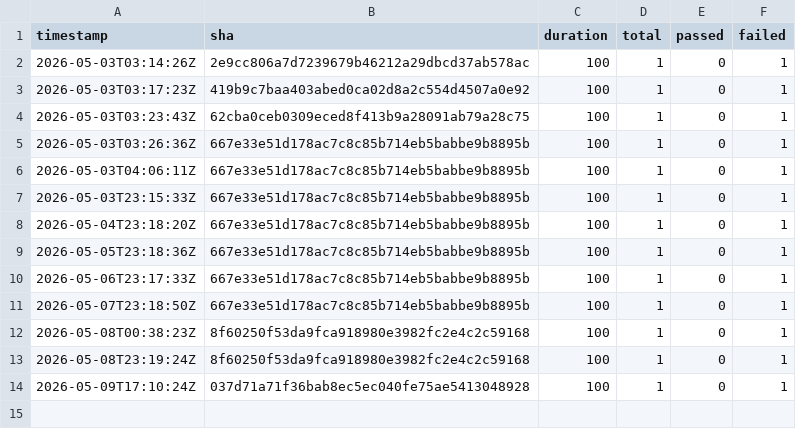
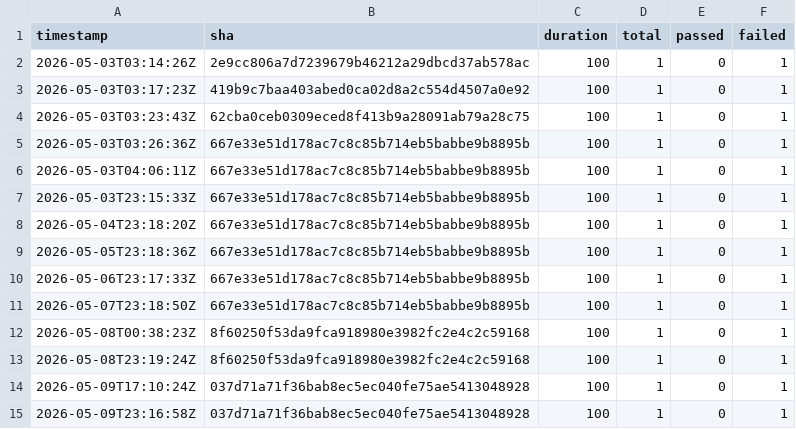
Before and after one commit to exisz/tally, a CSV file: desktop/linux/results.csv, drawn as a sheet; the diff names each change by its address in the sheet, - before the commit and + after, or states it on an @@ line.

```diff
--- a/desktop/linux/results.csv
+++ b/desktop/linux/results.csv
+row 15: 2026-05-09T23:16:58Z | 037d71a71f36bab8ec5ec040fe75ae5413048928 | 100 | 1 | 0 | 1
```
Also changed, not shown: 1 other file.
